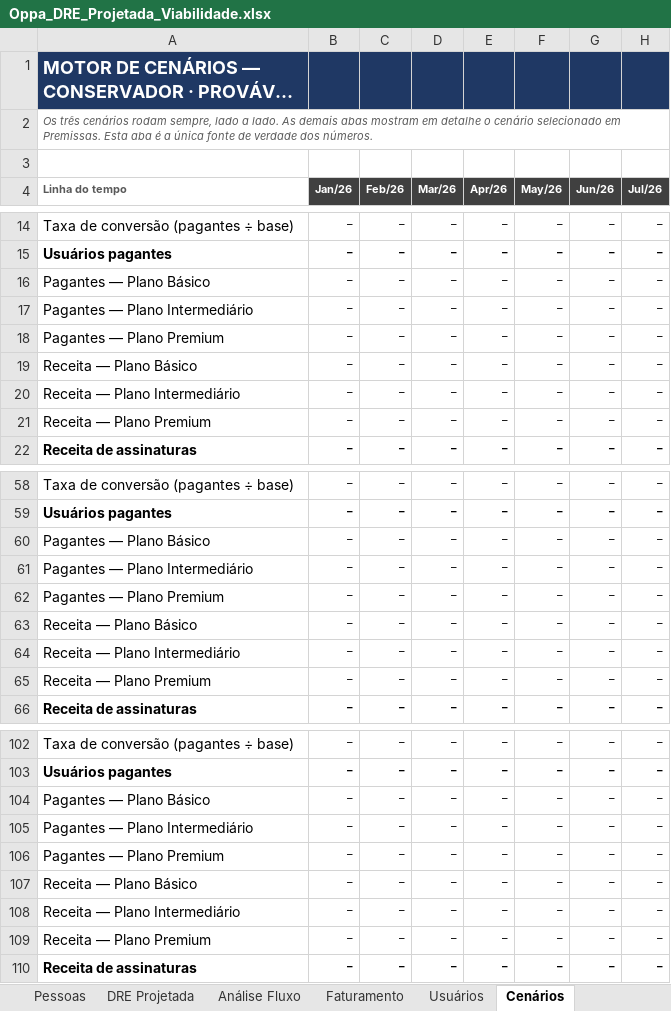
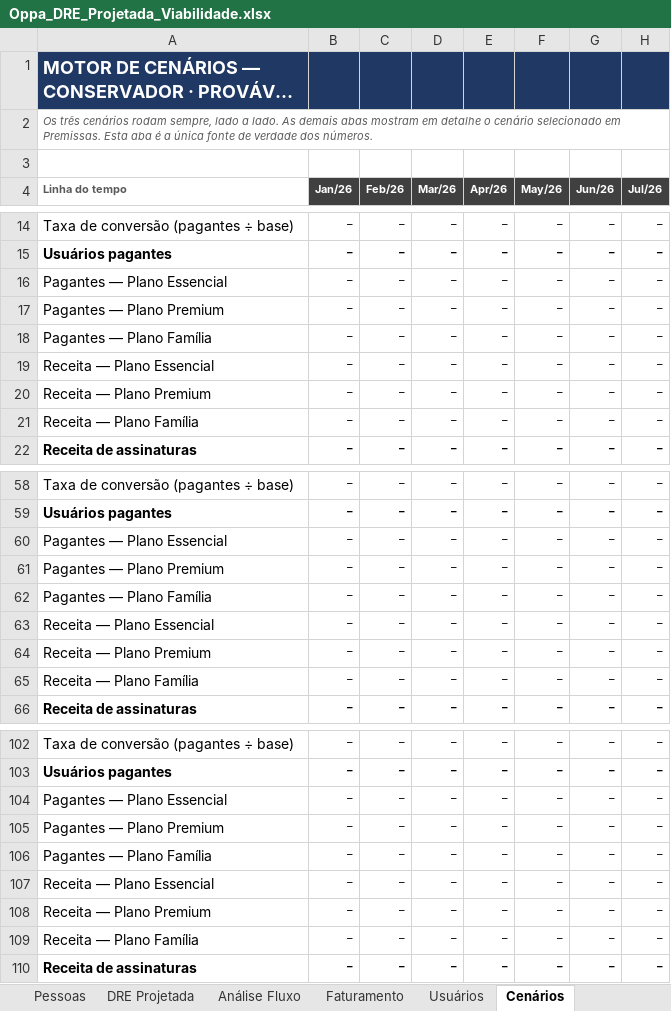
Before and after one commit to fmlucaas/Teste, an Excel workbook: Oppa_DRE_Projetada_Viabilidade.xlsx, sheet Cenários, drawn as a sheet; only a part is shown, gaps mark what is left out; long unchanged cells end in …; values as stored, in another font and other column widths than the file's, no borders; the diff names each change by its address in the sheet, - before the commit and + after, or states it on an @@ line.

```diff
--- a/Oppa_DRE_Projetada_Viabilidade.xlsx (sheet Cenários)
+++ b/Oppa_DRE_Projetada_Viabilidade.xlsx (sheet Cenários)
-A16 (Linha do tempo): Pagantes — Plano Básico
+A16 (Linha do tempo): Pagantes — Plano Essencial
-A17 (Linha do tempo): Pagantes — Plano Intermediário
+A17 (Linha do tempo): Pagantes — Plano Premium
-A18 (Linha do tempo): Pagantes — Plano Premium
+A18 (Linha do tempo): Pagantes — Plano Família
-A19 (Linha do tempo): Receita — Plano Básico
+A19 (Linha do tempo): Receita — Plano Essencial
-A20 (Linha do tempo): Receita — Plano Intermediário
+A20 (Linha do tempo): Receita — Plano Premium
-A21 (Linha do tempo): Receita — Plano Premium
+A21 (Linha do tempo): Receita — Plano Família
-A60 (Linha do tempo): Pagantes — Plano Básico
+A60 (Linha do tempo): Pagantes — Plano Essencial
-A61 (Linha do tempo): Pagantes — Plano Intermediário
+A61 (Linha do tempo): Pagantes — Plano Premium
-A62 (Linha do tempo): Pagantes — Plano Premium
+A62 (Linha do tempo): Pagantes — Plano Família
-A63 (Linha do tempo): Receita — Plano Básico
+A63 (Linha do tempo): Receita — Plano Essencial
-A64 (Linha do tempo): Receita — Plano Intermediário
+A64 (Linha do tempo): Receita — Plano Premium
-A65 (Linha do tempo): Receita — Plano Premium
+A65 (Linha do tempo): Receita — Plano Família
-A104 (Linha do tempo): Pagantes — Plano Básico
+A104 (Linha do tempo): Pagantes — Plano Essencial
-A105 (Linha do tempo): Pagantes — Plano Intermediário
+A105 (Linha do tempo): Pagantes — Plano Premium
-A106 (Linha do tempo): Pagantes — Plano Premium
+A106 (Linha do tempo): Pagantes — Plano Família
-A107 (Linha do tempo): Receita — Plano Básico
+A107 (Linha do tempo): Receita — Plano Essencial
-A108 (Linha do tempo): Receita — Plano Intermediário
+A108 (Linha do tempo): Receita — Plano Premium
-A109 (Linha do tempo): Receita — Plano Premium
+A109 (Linha do tempo): Receita — Plano Família
```
Also changed, not shown: sheet Premissas, sheet Análise Fluxo, sheet Faturamento, sheet Usuários, sheet DRE Projetada, formulas that keep their value, 8 other files.
